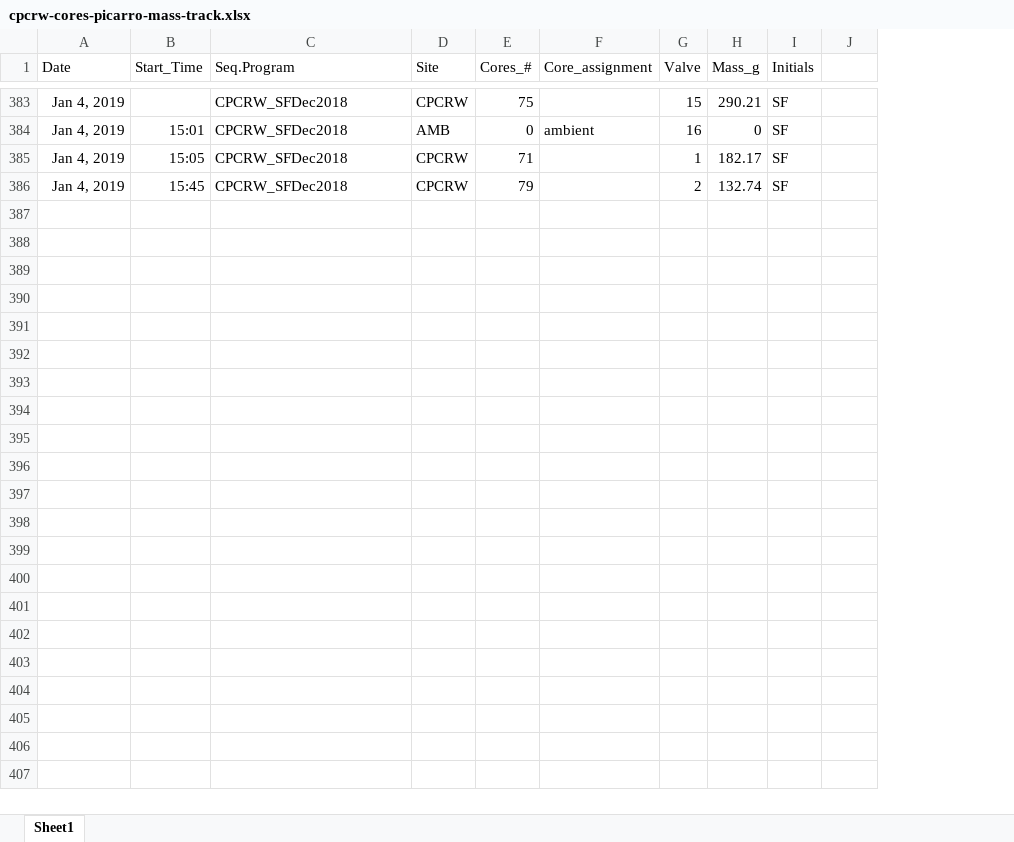
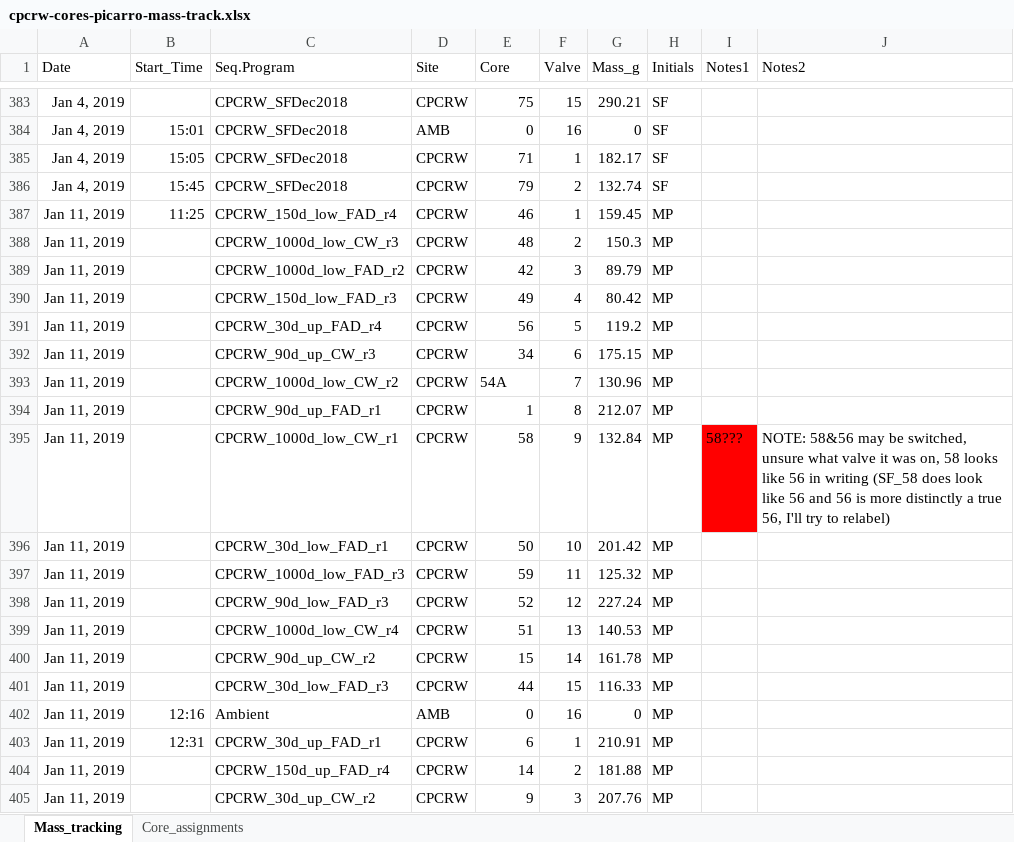
Before and after one commit to PNNL-TES/TES-drydown, an Excel workbook: data/cpcrw-cores-picarro-mass-track.xlsx, sheet Mass_tracking, drawn as a sheet; only a part is shown, gaps mark what is left out; values as stored, in another font and other column widths than the file's, no borders; charts and pictures not drawn; removed rows and columns are numbered as before the commit, all else as after; the diff covers the shown part only; the diff names each change by its address in the sheet, - before the commit and + after, or states it on an @@ line.

Commit message:
Update with new data

```diff
--- a/data/cpcrw-cores-picarro-mass-track.xlsx (sheet Mass_tracking)
+++ b/data/cpcrw-cores-picarro-mass-track.xlsx (sheet Mass_tracking)
-sheet tab: Sheet1
+sheet tab: Mass_tracking
+sheet tab: Core_assignments
-column F (Core_assignment), row 384: ambient
+column J (Notes2), empty
-E1: Cores_#
+E1: Core
-I1: (empty)
+I1: Notes1
+row 387: Jan 11, 2019 | 11:25 | CPCRW_150d_low_FAD_r4 | CPCRW | 46 | 1 | 159.45 | MP
+row 388: Jan 11, 2019 |  | CPCRW_1000d_low_CW_r3 | CPCRW | 48 | 2 | 150.3 | MP
+row 389: Jan 11, 2019 |  | CPCRW_1000d_low_FAD_r2 | CPCRW | 42 | 3 | 89.79 | MP
+row 390: Jan 11, 2019 |  | CPCRW_150d_low_FAD_r3 | CPCRW | 49 | 4 | 80.42 | MP
+row 391: Jan 11, 2019 |  | CPCRW_30d_up_FAD_r4 | CPCRW | 56 | 5 | 119.2 | MP
+row 392: Jan 11, 2019 |  | CPCRW_90d_up_CW_r3 | CPCRW | 34 | 6 | 175.15 | MP
+row 393: Jan 11, 2019 |  | CPCRW_1000d_low_CW_r2 | CPCRW | 54A | 7 | 130.96 | MP
+row 394: Jan 11, 2019 |  | CPCRW_90d_up_FAD_r1 | CPCRW | 1 | 8 | 212.07 | MP
+row 395: Jan 11, 2019 |  | CPCRW_1000d_low_CW_r1 | CPCRW | 58 | 9 | 132.84 | MP | 58??? | NOTE: 58&56 may be switched, unsure what valve it was on, 58 looks like 56 in writing (SF_58 does look like 56 and 56 is more distinctly a true 56, I'll try to relabel)
+row 396: Jan 11, 2019 |  | CPCRW_30d_low_FAD_r1 | CPCRW | 50 | 10 | 201.42 | MP
+row 397: Jan 11, 2019 |  | CPCRW_1000d_low_FAD_r3 | CPCRW | 59 | 11 | 125.32 | MP
+row 398: Jan 11, 2019 |  | CPCRW_90d_low_FAD_r3 | CPCRW | 52 | 12 | 227.24 | MP
+row 399: Jan 11, 2019 |  | CPCRW_1000d_low_CW_r4 | CPCRW | 51 | 13 | 140.53 | MP
+row 400: Jan 11, 2019 |  | CPCRW_90d_up_CW_r2 | CPCRW | 15 | 14 | 161.78 | MP
+row 401: Jan 11, 2019 |  | CPCRW_30d_low_FAD_r3 | CPCRW | 44 | 15 | 116.33 | MP
+row 402: Jan 11, 2019 | 12:16 | Ambient | AMB | 0 | 16 | 0 | MP
+row 403: Jan 11, 2019 | 12:31 | CPCRW_30d_up_FAD_r1 | CPCRW | 6 | 1 | 210.91 | MP
+row 404: Jan 11, 2019 |  | CPCRW_150d_up_FAD_r4 | CPCRW | 14 | 2 | 181.88 | MP
+row 405: Jan 11, 2019 |  | CPCRW_30d_up_CW_r2 | CPCRW | 9 | 3 | 207.76 | MP
```
Also changed, not shown: 181 added rows and 1 edited cell elsewhere in this sheet, charts or pictures, 3 other files.
